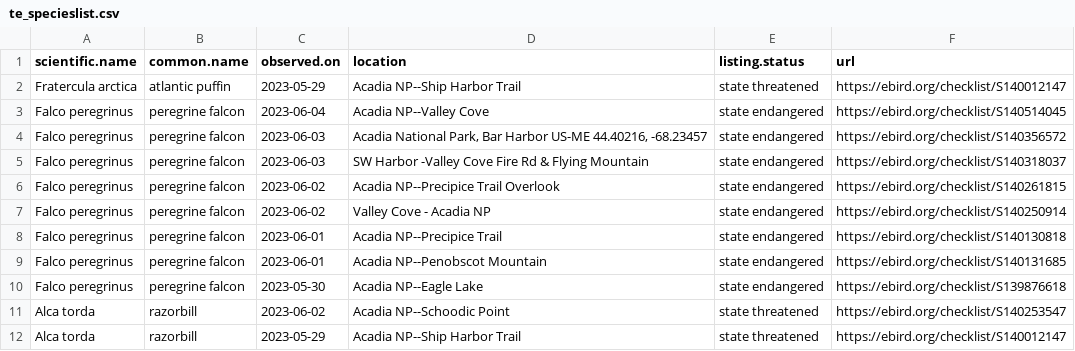
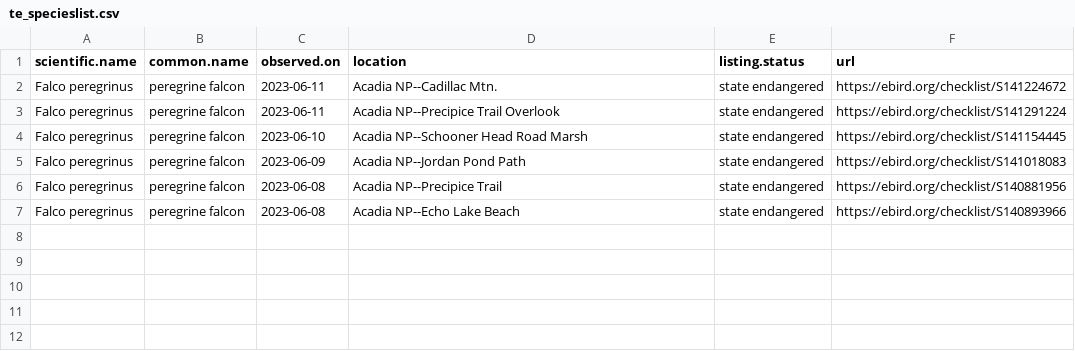
Before and after one commit to Kylelima21/npf_cb_project, a CSV file: email_alerts/outputs/te_specieslist.csv, drawn as a sheet.

```diff
--- a/email_alerts/outputs/te_specieslist.csv
+++ b/email_alerts/outputs/te_specieslist.csv
@@ -1,12 +1,7 @@
 "scientific.name","common.name","observed.on","location","listing.status","url"
-"Fratercula arctica","atlantic puffin",2023-05-29,"Acadia NP--Ship Harbor Trail","state threatened","https://ebird.org/checklist/S140012147"
-"Falco peregrinus","peregrine falcon",2023-06-04,"Acadia NP--Valley Cove","state endangered","https://ebird.org/checklist/S140514045"
-"Falco peregrinus","peregrine falcon",2023-06-03,"Acadia National Park, Bar Harbor US-ME 44.40216, -68.23457","state endangered","https://ebird.org/checklist/S140356572"
-"Falco peregrinus","peregrine falcon",2023-06-03,"SW Harbor -Valley Cove Fire Rd & Flying Mountain","state endangered","https://ebird.org/checklist/S140318037"
-"Falco peregrinus","peregrine falcon",2023-06-02,"Acadia NP--Precipice Trail Overlook","state endangered","https://ebird.org/checklist/S140261815"
-"Falco peregrinus","peregrine falcon",2023-06-02,"Valley Cove - Acadia NP","state endangered","https://ebird.org/checklist/S140250914"
-"Falco peregrinus","peregrine falcon",2023-06-01,"Acadia NP--Precipice Trail","state endangered","https://ebird.org/checklist/S140130818"
-"Falco peregrinus","peregrine falcon",2023-06-01,"Acadia NP--Penobscot Mountain","state endangered","https://ebird.org/checklist/S140131685"
-"Falco peregrinus","peregrine falcon",2023-05-30,"Acadia NP--Eagle Lake","state endangered","https://ebird.org/checklist/S139876618"
-"Alca torda","razorbill",2023-06-02,"Acadia NP--Schoodic Point","state threatened","https://ebird.org/checklist/S140253547"
-"Alca torda","razorbill",2023-05-29,"Acadia NP--Ship Harbor Trail","state threatened","https://ebird.org/checklist/S140012147"
+"Falco peregrinus","peregrine falcon",2023-06-11,"Acadia NP--Cadillac Mtn.","state endangered","https://ebird.org/checklist/S141224672"
+"Falco peregrinus","peregrine falcon",2023-06-11,"Acadia NP--Precipice Trail Overlook","state endangered","https://ebird.org/checklist/S141291224"
+"Falco peregrinus","peregrine falcon",2023-06-10,"Acadia NP--Schooner Head Road Marsh","state endangered","https://ebird.org/checklist/S141154445"
+"Falco peregrinus","peregrine falcon",2023-06-09,"Acadia NP--Jordan Pond Path","state endangered","https://ebird.org/checklist/S141018083"
+"Falco peregrinus","peregrine falcon",2023-06-08,"Acadia NP--Precipice Trail","state endangered","https://ebird.org/checklist/S140881956"
+"Falco peregrinus","peregrine falcon",2023-06-08,"Acadia NP--Echo Lake Beach","state endangered","https://ebird.org/checklist/S140893966"
```
Also changed, not shown: email_alerts/outputs/invasive_pestslist.csv, email_alerts/outputs/rare_specieslist.csv, 1 other file.
